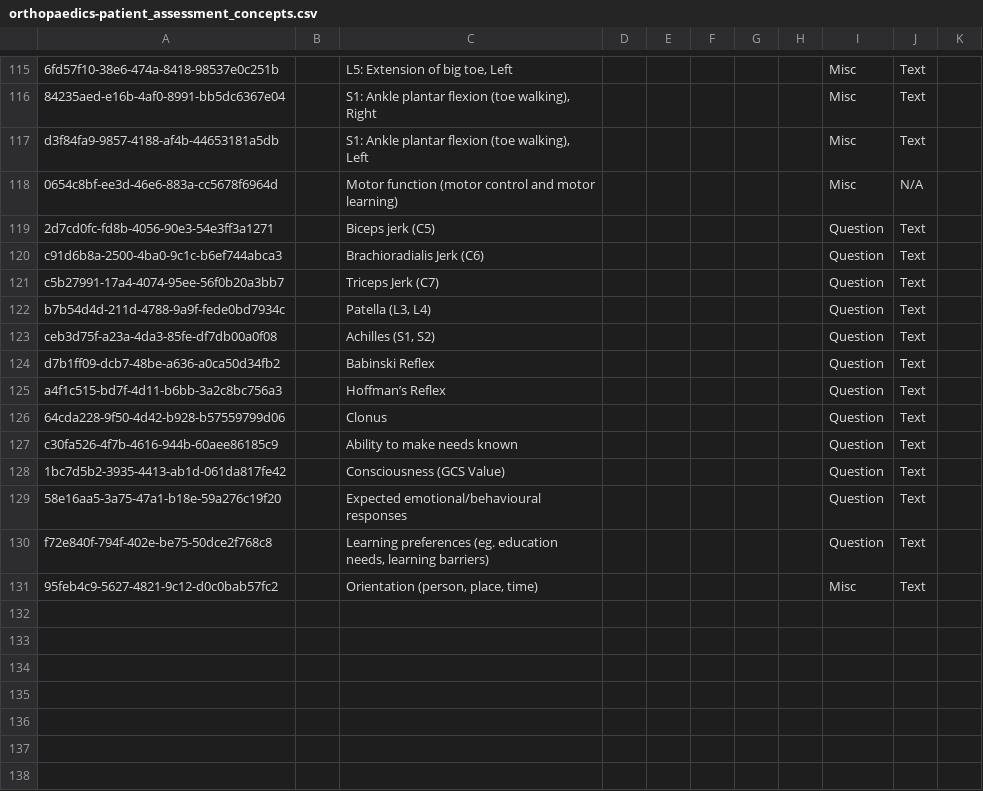
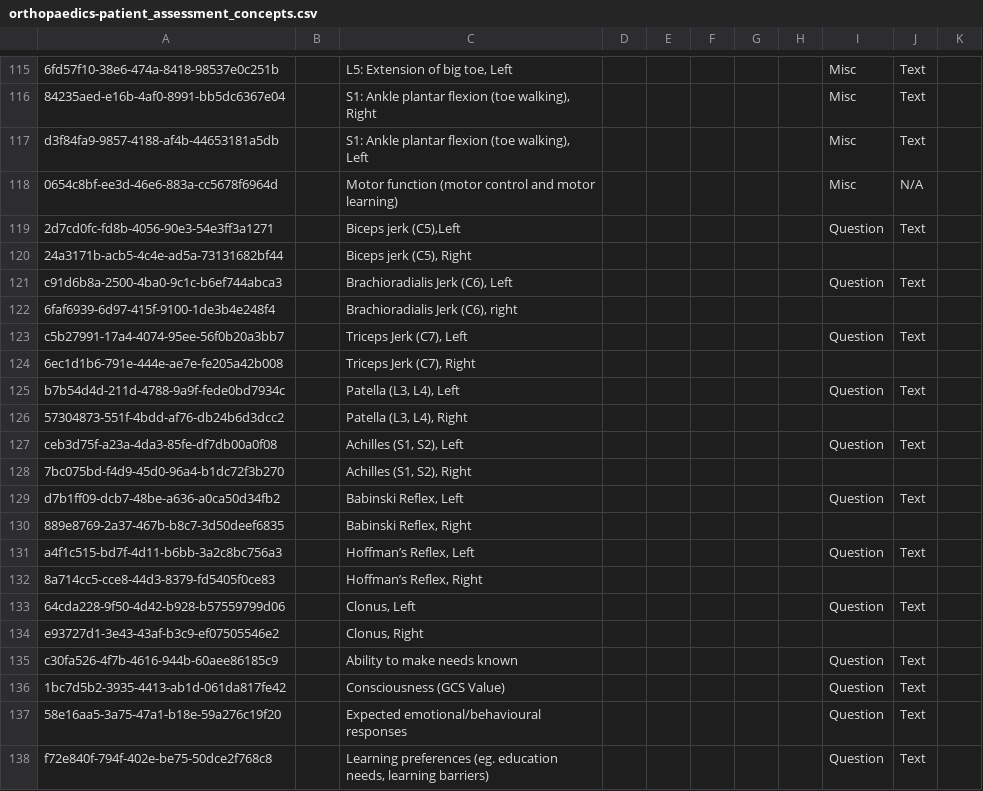
Before and after one commit to Javanrgb/helium-metadata, a CSV file: configuration/concepts/orthopaedics-patient_assessment_concepts.csv, drawn as a sheet; only a part is shown, gaps mark what is left out; the shorter side is filled out with more unchanged rows.

Commit message:
Update orthopaedics-patient_assessment_concepts.csv

```diff
--- a/configuration/concepts/orthopaedics-patient_assessment_concepts.csv
+++ b/configuration/concepts/orthopaedics-patient_assessment_concepts.csv
@@ -142,10 +142,18 @@ d3f84fa9-9857-4188-af4b-44653181a5db,,"S1: Ankle plantar flexion (toe walking),
 0654c8bf-ee3d-46e6-883a-cc5678f6964d,,Motor function (motor control and motor learning),,,,,,Misc,N/A,
-2d7cd0fc-fd8b-4056-90e3-54e3ff3a1271,,Biceps jerk (C5),,,,,,Question,Text,
-c91d6b8a-2500-4ba0-9c1c-b6ef744abca3,,Brachioradialis Jerk (C6),,,,,,Question,Text,
-c5b27991-17a4-4074-95ee-56f0b20a3bb7,,Triceps Jerk (C7),,,,,,Question,Text,
-b7b54d4d-211d-4788-9a9f-fede0bd7934c,,"Patella (L3, L4)",,,,,,Question,Text,
-ceb3d75f-a23a-4da3-85fe-df7db00a0f08,,"Achilles (S1, S2)",,,,,,Question,Text,
-d7b1ff09-dcb7-48be-a636-a0ca50d34fb2,,Babinski Reflex,,,,,,Question,Text,
-a4f1c515-bd7f-4d11-b6bb-3a2c8bc756a3,,Hoffman’s Reflex,,,,,,Question,Text,
-64cda228-9f50-4d42-b928-b57559799d06,,Clonus,,,,,,Question,Text,
+2d7cd0fc-fd8b-4056-90e3-54e3ff3a1271,,"Biceps jerk (C5),Left",,,,,,Question,Text,
+24a3171b-acb5-4c4e-ad5a-73131682bf44,,"Biceps jerk (C5), Right",,,,,,,,
+c91d6b8a-2500-4ba0-9c1c-b6ef744abca3,,"Brachioradialis Jerk (C6), Left",,,,,,Question,Text,
+6faf6939-6d97-415f-9100-1de3b4e248f4,,"Brachioradialis Jerk (C6), right",,,,,,,,
+c5b27991-17a4-4074-95ee-56f0b20a3bb7,,"Triceps Jerk (C7), Left",,,,,,Question,Text,
+6ec1d1b6-791e-444e-ae7e-fe205a42b008,,"Triceps Jerk (C7), Right",,,,,,,,
+b7b54d4d-211d-4788-9a9f-fede0bd7934c,,"Patella (L3, L4), Left",,,,,,Question,Text,
+57304873-551f-4bdd-af76-db24b6d3dcc2,,"Patella (L3, L4), Right",,,,,,,,
+ceb3d75f-a23a-4da3-85fe-df7db00a0f08,,"Achilles (S1, S2), Left",,,,,,Question,Text,
+7bc075bd-f4d9-45d0-96a4-b1dc72f3b270,,"Achilles (S1, S2), Right",,,,,,,,
+d7b1ff09-dcb7-48be-a636-a0ca50d34fb2,,"Babinski Reflex, Left",,,,,,Question,Text,
+889e8769-2a37-467b-b8c7-3d50deef6835,,"Babinski Reflex, Right",,,,,,,,
+a4f1c515-bd7f-4d11-b6bb-3a2c8bc756a3,,"Hoffman’s Reflex, Left",,,,,,Question,Text,
+8a714cc5-cce8-44d3-8379-fd5405f0ce83,,"Hoffman’s Reflex, Right",,,,,,,,
+64cda228-9f50-4d42-b928-b57559799d06,,"Clonus, Left",,,,,,Question,Text,
+e93727d1-3e43-43af-b3c9-ef07505546e2,,"Clonus, Right",,,,,,,,
 c30fa526-4f7b-4616-944b-60aee86185c9,,Ability to make needs known,,,,,,Question,Text,
```
